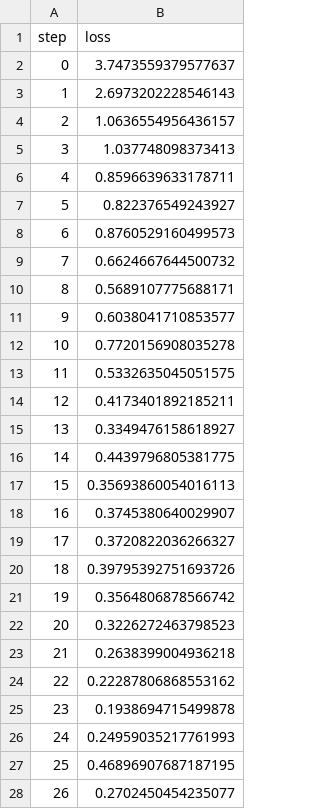
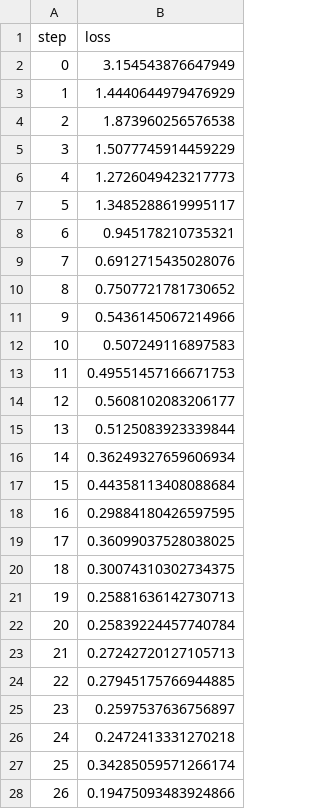
Before and after one commit to Nemestnay/dvc, a TSV file: plots/plots/metrics/train/loss.tsv, drawn as a sheet; only a part is shown; the diff covers the shown part only.

```diff
--- a/plots/plots/metrics/train/loss.tsv
+++ b/plots/plots/metrics/train/loss.tsv
@@ -1,28 +1,28 @@
 step	loss
-0	3.7473559379577637
-1	2.6973202228546143
-2	1.0636554956436157
-3	1.037748098373413
-4	0.8596639633178711
-5	0.822376549243927
-6	0.8760529160499573
-7	0.6624667644500732
-8	0.5689107775688171
-9	0.6038041710853577
-10	0.7720156908035278
-11	0.5332635045051575
-12	0.4173401892185211
-13	0.3349476158618927
-14	0.4439796805381775
-15	0.35693860054016113
-16	0.3745380640029907
-17	0.3720822036266327
-18	0.39795392751693726
-19	0.3564806878566742
-20	0.3226272463798523
-21	0.2638399004936218
-22	0.22287806868553162
-23	0.1938694715499878
-24	0.24959035217761993
-25	0.46896907687187195
-26	0.2702450454235077
+0	3.154543876647949
+1	1.4440644979476929
+2	1.873960256576538
+3	1.5077745914459229
+4	1.2726049423217773
+5	1.3485288619995117
+6	0.945178210735321
+7	0.6912715435028076
+8	0.7507721781730652
+9	0.5436145067214966
+10	0.507249116897583
+11	0.49551457166671753
+12	0.5608102083206177
+13	0.5125083923339844
+14	0.36249327659606934
+15	0.44358113408088684
+16	0.29884180426597595
+17	0.36099037528038025
+18	0.30074310302734375
+19	0.25881636142730713
+20	0.25839224457740784
+21	0.27242720127105713
+22	0.27945175766944885
+23	0.2597537636756897
+24	0.2472413331270218
+25	0.34285059571266174
+26	0.19475093483924866
```
Also changed, not shown: 3 edited cells elsewhere in this file, plots/plots/metrics/eval/accuracy.tsv, plots/plots/metrics/eval/loss.tsv, 4 other files.
